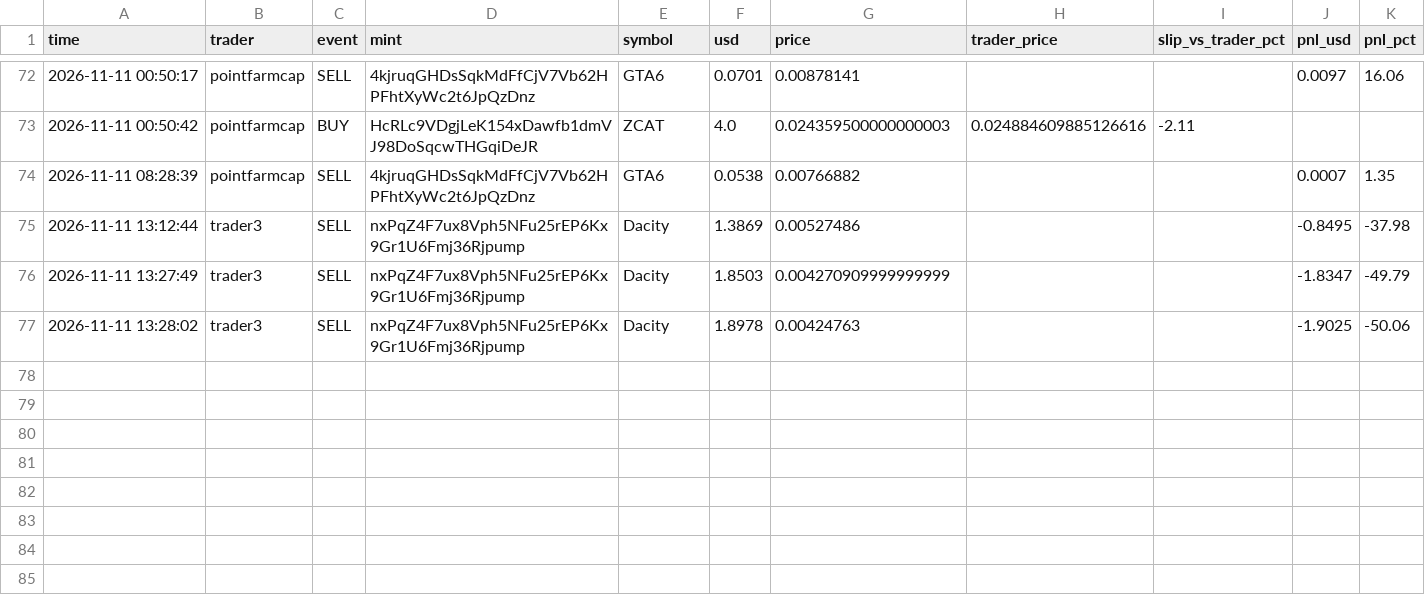
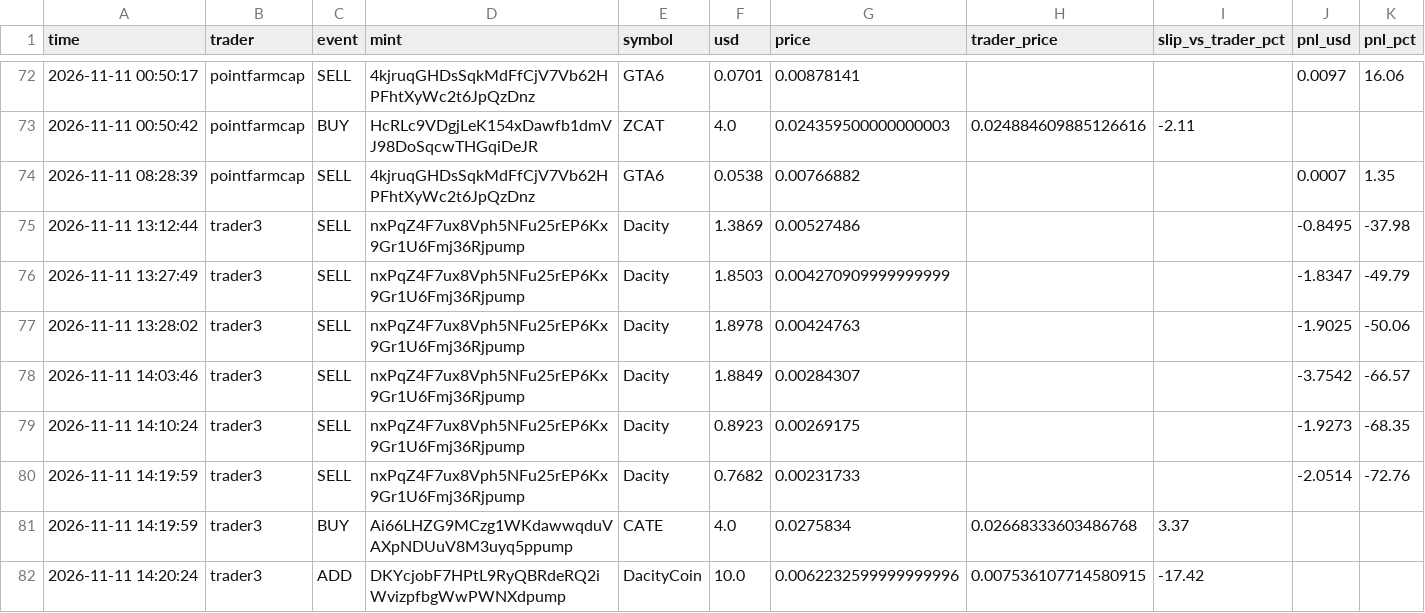
Before and after one commit to Yairpit/memecoin-trader, a CSV file: copy_trades.csv, drawn as a sheet; only a part is shown, gaps mark what is left out; the diff names each change by its address in the sheet, - before the commit and + after, or states it on an @@ line.

```diff
--- a/copy_trades.csv
+++ b/copy_trades.csv
+row 78: 2026-11-11 14:03:46 | trader3 | SELL | nxPqZ4F7ux8Vph5NFu25rEP6Kx9Gr1U6Fmj36Rjpump | Dacity | 1.8849 | 0.00284307 |  |  | -3.7542 | -66.57
+row 79: 2026-11-11 14:10:24 | trader3 | SELL | nxPqZ4F7ux8Vph5NFu25rEP6Kx9Gr1U6Fmj36Rjpump | Dacity | 0.8923 | 0.00269175 |  |  | -1.9273 | -68.35
+row 80: 2026-11-11 14:19:59 | trader3 | SELL | nxPqZ4F7ux8Vph5NFu25rEP6Kx9Gr1U6Fmj36Rjpump | Dacity | 0.7682 | 0.00231733 |  |  | -2.0514 | -72.76
+row 81: 2026-11-11 14:19:59 | trader3 | BUY | Ai66LHZG9MCzg1WKdawwqduVAXpNDUuV8M3uyq5ppump | CATE | 4.0 | 0.0275834 | 0.02668333603486768 | 3.37
+row 82: 2026-11-11 14:20:24 | trader3 | ADD | DKYcjobF7HPtL9RyQBRdeRQ2iWvizpfbgWwPWNXdpump | DacityCoin | 10.0 | 0.0062232599999999996 | 0.007536107714580915 | -17.42
```
Also changed, not shown: 1 other file.
